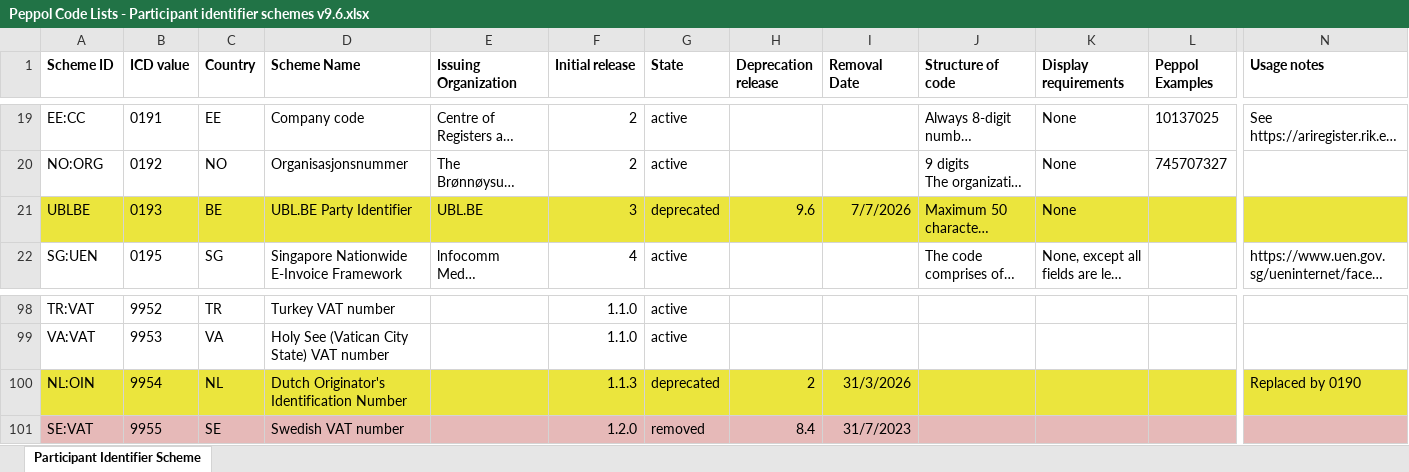
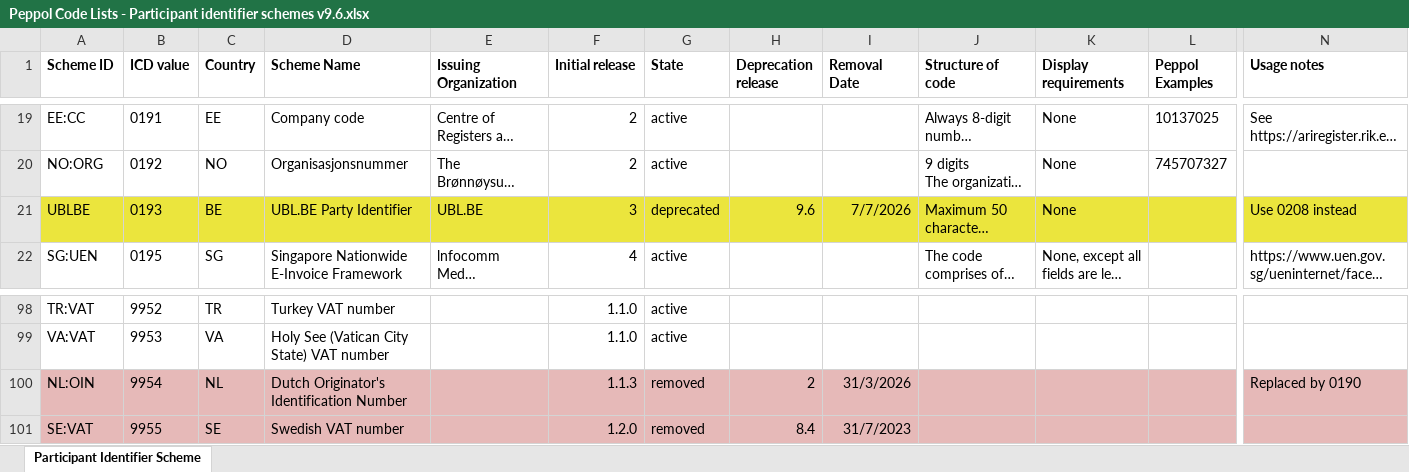
Before and after one commit to OpenPEPPOL/edec-codelists, an Excel workbook: work-in-progress/Peppol Code Lists - Participant identifier schemes v9.6.xlsx, sheet Participant Identifier Scheme, drawn as a sheet; only a part is shown, gaps mark what is left out; long unchanged cells end in …; values as stored, in another font and other column widths than the file's, no borders; charts and pictures not drawn; the diff covers the shown part only; the diff names each change by its address in the sheet, - before the commit and + after, or states it on an @@ line.

Commit message:
Marked all entries removed where the date is before next release

```diff
--- a/work-in-progress/Peppol Code Lists - Participant identifier schemes v9.6.xlsx (sheet Participant Identifier Scheme)
+++ b/work-in-progress/Peppol Code Lists - Participant identifier schemes v9.6.xlsx (sheet Participant Identifier Scheme)
-N21 (Usage notes): (empty)
+N21 (Usage notes): Use 0208 instead
-A100:N100 fill: #EBE53D
+A100:N100 fill: #E6B9B8
-G100 (State): deprecated
+G100 (State): removed
```
Also changed, not shown: cell formats elsewhere in this sheet, work-in-progress/Peppol Code Lists - Document types v9.6.xlsx, 1 other file.
